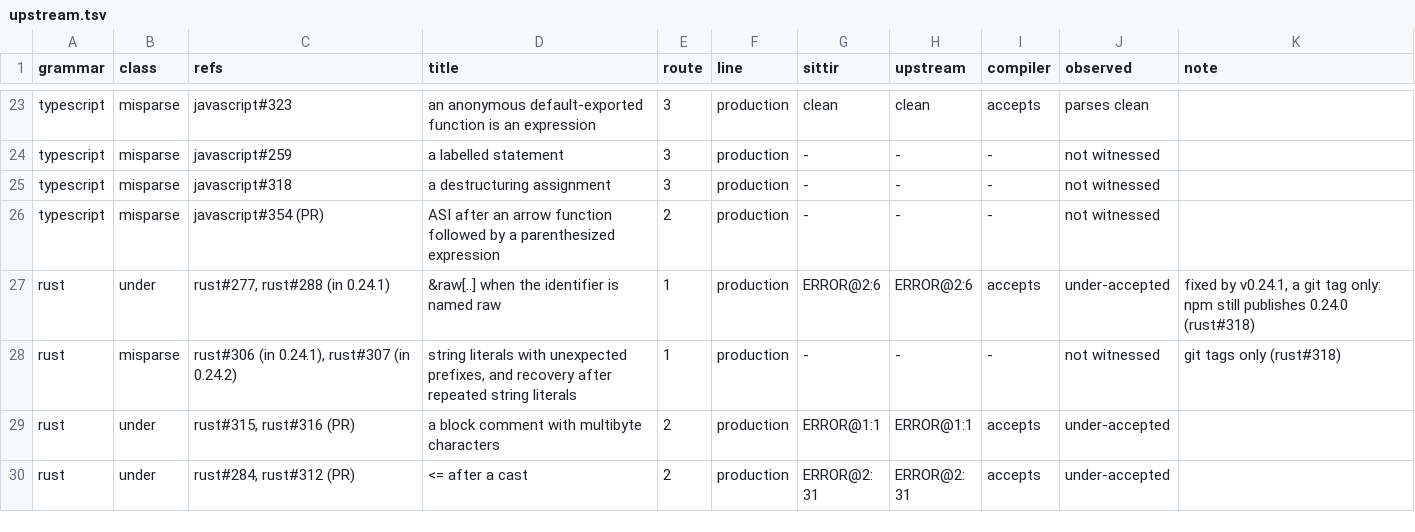
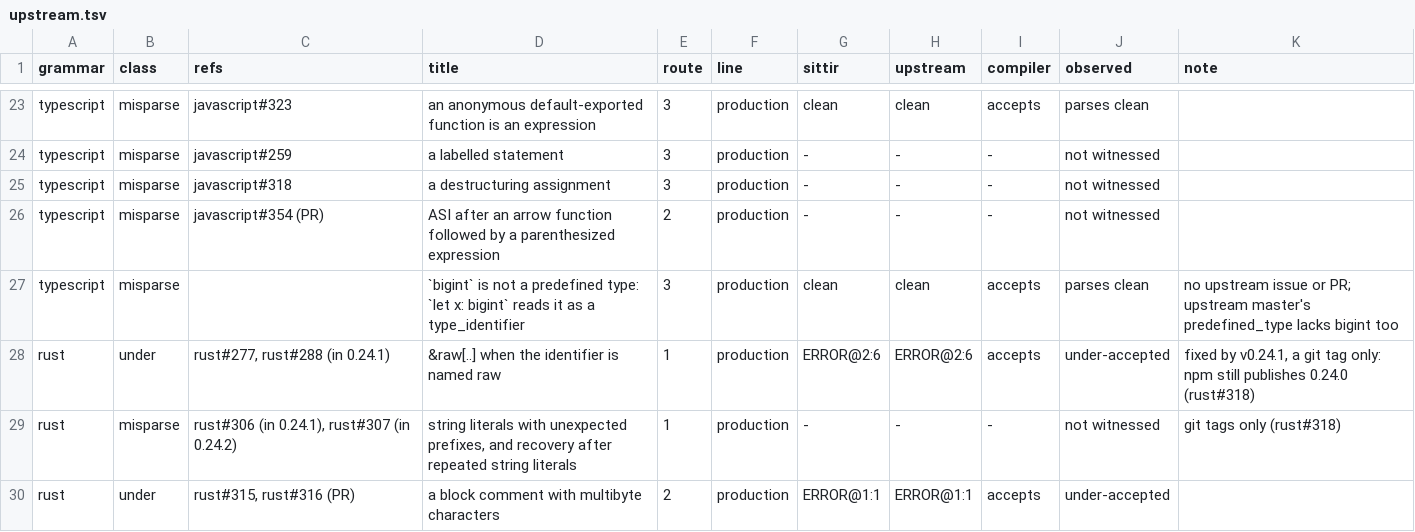
Before and after one commit to refactory-lang/sittir, a TSV file: docs/superpowers/probes/2026-10-15-grammar-over-acceptance/results/upstream.tsv, drawn as a sheet; only a part is shown, gaps mark what is left out; the shorter side is filled out with more unchanged rows; the diff names each change by its address in the sheet, - before the commit and + after, or states it on an @@ line.

```diff
--- a/docs/superpowers/probes/2026-10-15-grammar-over-acceptance/results/upstream.tsv
+++ b/docs/superpowers/probes/2026-10-15-grammar-over-acceptance/results/upstream.tsv
+row 27: typescript | misparse |  | `bigint` is not a predefined type: `let x: bigint` reads it as a type_identifier | 3 | production | clean | clean | accepts | parses clean | no upstream issue or PR; upstream master's predefined_type lacks bigint too
```
Also changed, not shown: docs/superpowers/probes/2026-10-15-grammar-over-acceptance/results/typescript.tsv, 4 other files.
